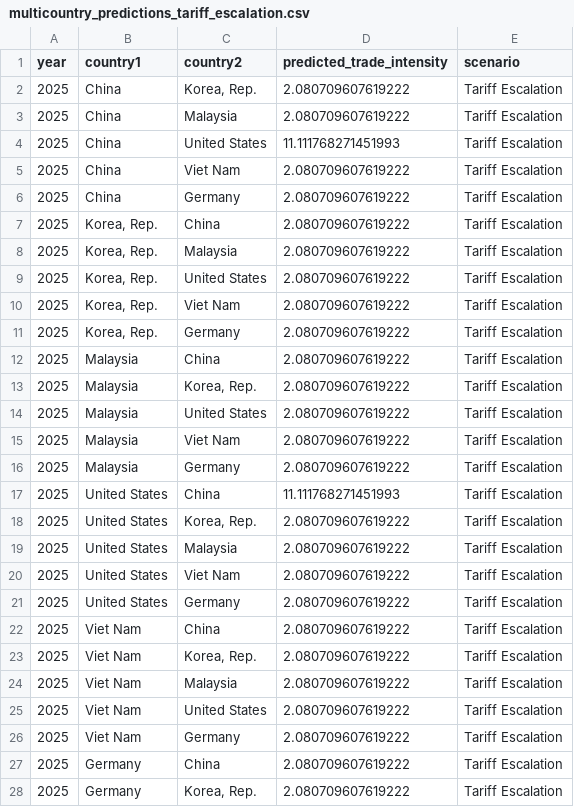
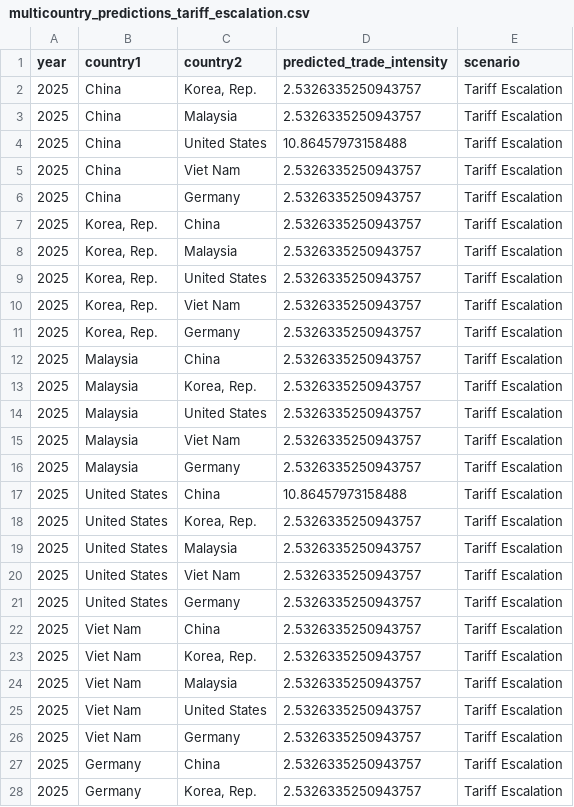
Before and after one commit to yuurisha/TradeWars, a CSV file: Data/Result/multicountry_predictions_tariff_escalation.csv, drawn as a sheet; only a part is shown; the diff covers the shown part only.

```diff
--- a/Data/Result/multicountry_predictions_tariff_escalation.csv
+++ b/Data/Result/multicountry_predictions_tariff_escalation.csv
@@ -1,28 +1,28 @@
 year,country1,country2,predicted_trade_intensity,scenario
-2025,China,"Korea, Rep.",2.080709607619222,Tariff Escalation
-2025,China,Malaysia,2.080709607619222,Tariff Escalation
-2025,China,United States,11.111768271451993,Tariff Escalation
-2025,China,Viet Nam,2.080709607619222,Tariff Escalation
-2025,China,Germany,2.080709607619222,Tariff Escalation
-2025,"Korea, Rep.",China,2.080709607619222,Tariff Escalation
-2025,"Korea, Rep.",Malaysia,2.080709607619222,Tariff Escalation
-2025,"Korea, Rep.",United States,2.080709607619222,Tariff Escalation
-2025,"Korea, Rep.",Viet Nam,2.080709607619222,Tariff Escalation
-2025,"Korea, Rep.",Germany,2.080709607619222,Tariff Escalation
-2025,Malaysia,China,2.080709607619222,Tariff Escalation
-2025,Malaysia,"Korea, Rep.",2.080709607619222,Tariff Escalation
-2025,Malaysia,United States,2.080709607619222,Tariff Escalation
-2025,Malaysia,Viet Nam,2.080709607619222,Tariff Escalation
-2025,Malaysia,Germany,2.080709607619222,Tariff Escalation
-2025,United States,China,11.111768271451993,Tariff Escalation
-2025,United States,"Korea, Rep.",2.080709607619222,Tariff Escalation
-2025,United States,Malaysia,2.080709607619222,Tariff Escalation
-2025,United States,Viet Nam,2.080709607619222,Tariff Escalation
-2025,United States,Germany,2.080709607619222,Tariff Escalation
-2025,Viet Nam,China,2.080709607619222,Tariff Escalation
-2025,Viet Nam,"Korea, Rep.",2.080709607619222,Tariff Escalation
-2025,Viet Nam,Malaysia,2.080709607619222,Tariff Escalation
-2025,Viet Nam,United States,2.080709607619222,Tariff Escalation
-2025,Viet Nam,Germany,2.080709607619222,Tariff Escalation
-2025,Germany,China,2.080709607619222,Tariff Escalation
-2025,Germany,"Korea, Rep.",2.080709607619222,Tariff Escalation
+2025,China,"Korea, Rep.",2.5326335250943757,Tariff Escalation
+2025,China,Malaysia,2.5326335250943757,Tariff Escalation
+2025,China,United States,10.86457973158488,Tariff Escalation
+2025,China,Viet Nam,2.5326335250943757,Tariff Escalation
+2025,China,Germany,2.5326335250943757,Tariff Escalation
+2025,"Korea, Rep.",China,2.5326335250943757,Tariff Escalation
+2025,"Korea, Rep.",Malaysia,2.5326335250943757,Tariff Escalation
+2025,"Korea, Rep.",United States,2.5326335250943757,Tariff Escalation
+2025,"Korea, Rep.",Viet Nam,2.5326335250943757,Tariff Escalation
+2025,"Korea, Rep.",Germany,2.5326335250943757,Tariff Escalation
+2025,Malaysia,China,2.5326335250943757,Tariff Escalation
+2025,Malaysia,"Korea, Rep.",2.5326335250943757,Tariff Escalation
+2025,Malaysia,United States,2.5326335250943757,Tariff Escalation
+2025,Malaysia,Viet Nam,2.5326335250943757,Tariff Escalation
+2025,Malaysia,Germany,2.5326335250943757,Tariff Escalation
+2025,United States,China,10.86457973158488,Tariff Escalation
+2025,United States,"Korea, Rep.",2.5326335250943757,Tariff Escalation
+2025,United States,Malaysia,2.5326335250943757,Tariff Escalation
+2025,United States,Viet Nam,2.5326335250943757,Tariff Escalation
+2025,United States,Germany,2.5326335250943757,Tariff Escalation
+2025,Viet Nam,China,2.5326335250943757,Tariff Escalation
+2025,Viet Nam,"Korea, Rep.",2.5326335250943757,Tariff Escalation
+2025,Viet Nam,Malaysia,2.5326335250943757,Tariff Escalation
+2025,Viet Nam,United States,2.5326335250943757,Tariff Escalation
+2025,Viet Nam,Germany,2.5326335250943757,Tariff Escalation
+2025,Germany,China,2.5326335250943757,Tariff Escalation
+2025,Germany,"Korea, Rep.",2.5326335250943757,Tariff Escalation
```
Also changed, not shown: 63 edited cells elsewhere in this file, Data/Result/economic_impact_baseline.csv, Data/Result/economic_impact_summary.csv, 15 other files.
